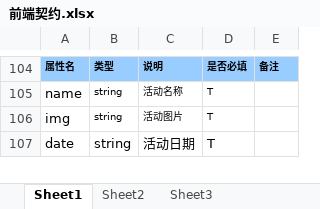
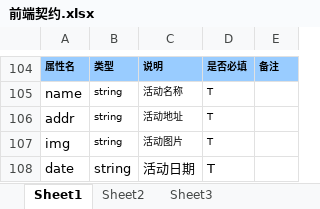
Before and after one commit to mfoonirlee/www, an Excel workbook: doc/前端契约.xlsx, sheet Sheet1, drawn as a sheet; only a part is shown, gaps mark what is left out; values as stored, in another font and other column widths than the file's, no borders; the diff names each change by its address in the sheet, - before the commit and + after, or states it on an @@ line.

Commit message:
update

```diff
--- a/doc/前端契约.xlsx (sheet Sheet1)
+++ b/doc/前端契约.xlsx (sheet Sheet1)
+row 106: addr | string | 活动地址 | T
```
